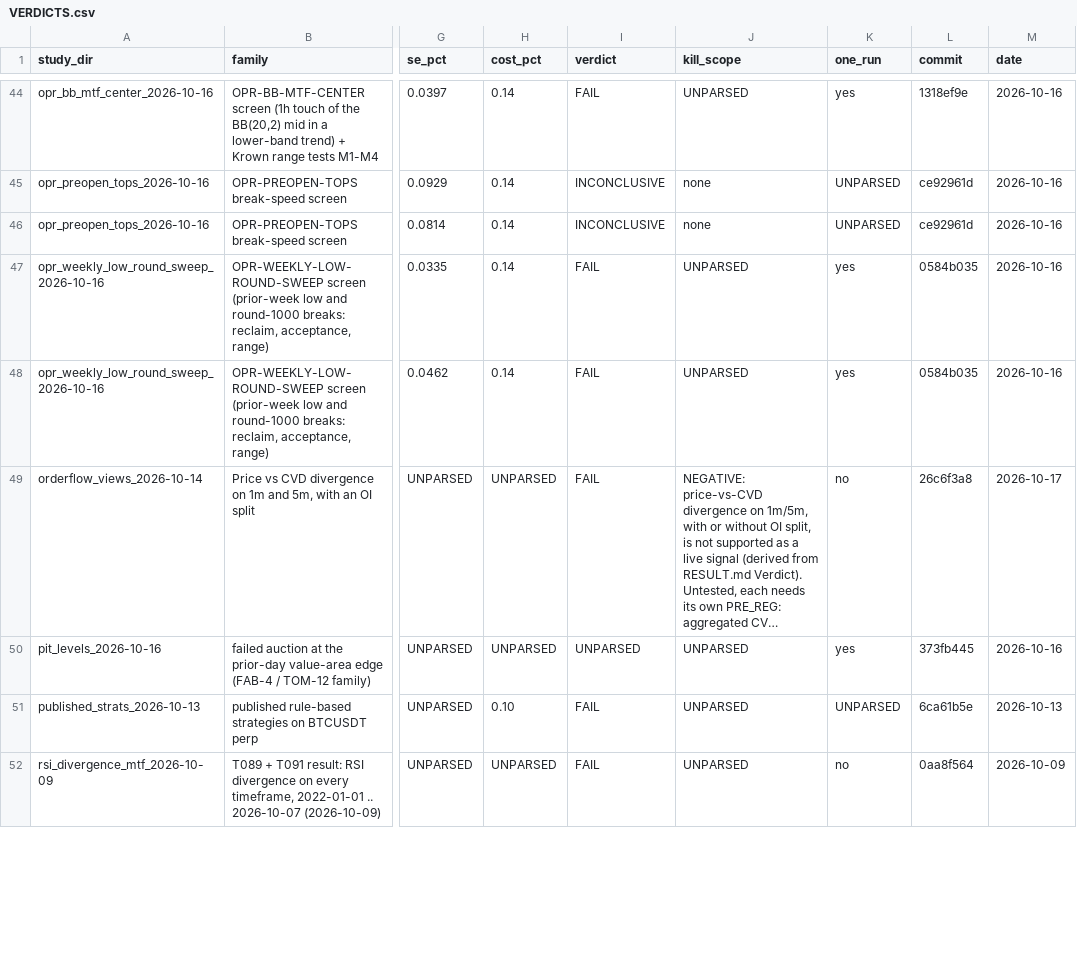
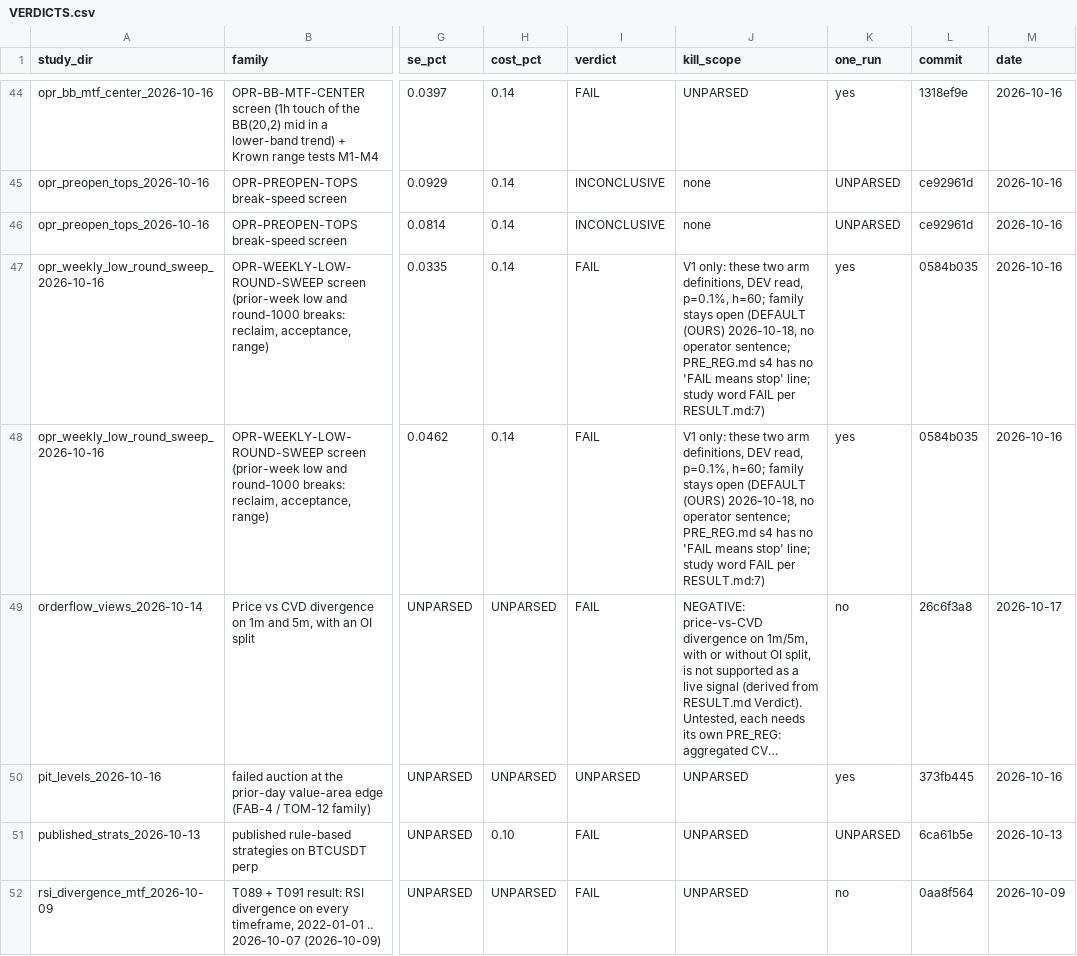
Before and after one commit to jishusharma/mts, a CSV file: MyTradingSys/research/VERDICTS.csv, drawn as a sheet; only a part is shown, gaps mark what is left out; long unchanged cells end in …; the diff covers the shown part only; the diff names each change by its address in the sheet, - before the commit and + after, or states it on an @@ line.

```diff
--- a/MyTradingSys/research/VERDICTS.csv
+++ b/MyTradingSys/research/VERDICTS.csv
-J47:J48 (kill_scope): UNPARSED
+J47:J48 (kill_scope): V1 only: these two arm definitions, DEV read, p=0.1%, h=60; family stays open (DEFAULT (OURS) 2026-10-18, no operator sentence; PRE_REG.md s4 has no 'FAIL means stop' line; study word FAIL per RESULT.md:7)
```
Also changed, not shown: 3 edited cells elsewhere in this file, MyTradingSys/research/VERDICTS_OVERRIDES.csv, 3 other files.
